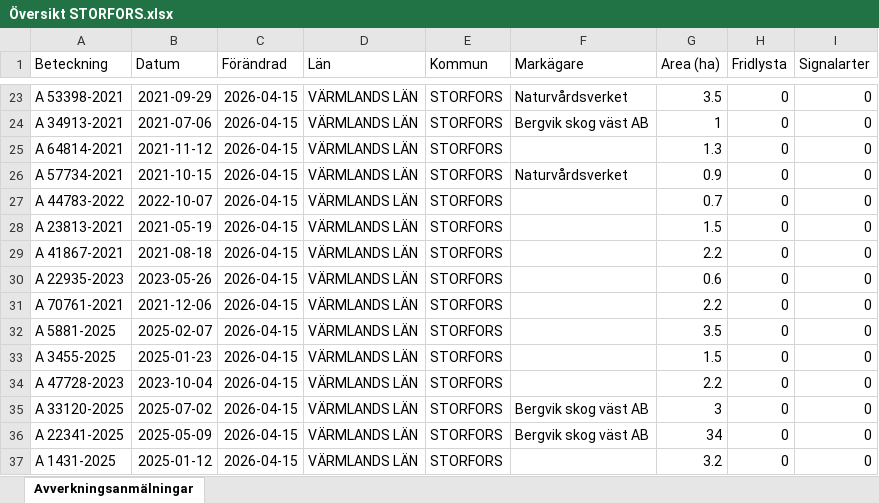
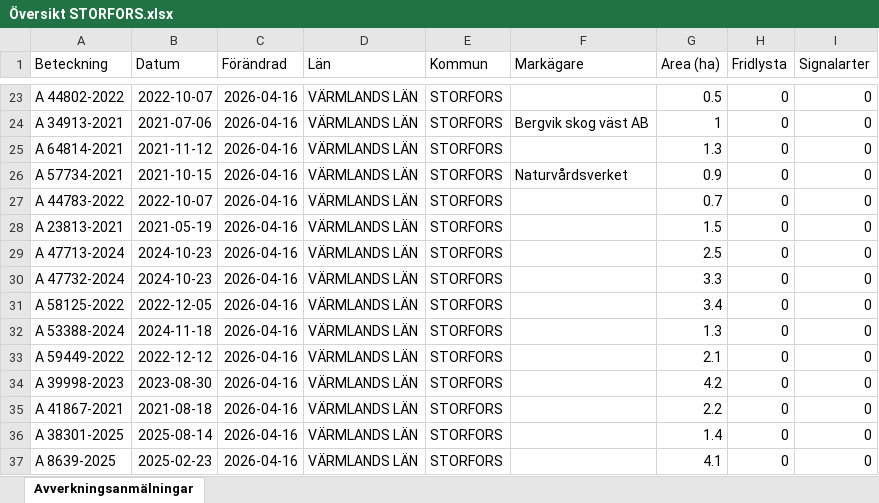
Before and after one commit to klasma/Logging_1760, an Excel workbook: Översikt STORFORS.xlsx, sheet Avverkningsanmälningar, drawn as a sheet; only a part is shown, gaps mark what is left out; values as stored, in another font and other column widths than the file's, no borders; the diff covers the shown part only; the diff names each change by its address in the sheet, - before the commit and + after, or states it on an @@ line.

```diff
--- a/Översikt STORFORS.xlsx (sheet Avverkningsanmälningar)
+++ b/Översikt STORFORS.xlsx (sheet Avverkningsanmälningar)
-A23 (Beteckning): A 53398-2021
+A23 (Beteckning): A 44802-2022
-B23 (Datum): 2021-09-29
+B23 (Datum): 2022-10-07
-C23:C37 (Förändrad): 2026-04-15
+C23:C37 (Förändrad): 2026-04-16
-F23 (Markägare): Naturvårdsverket
+F23 (Markägare): (empty)
-G23 (Area (ha)): 3.5
+G23 (Area (ha)): 0.5
-A29 (Beteckning): A 41867-2021
+A29 (Beteckning): A 47713-2024
-B29 (Datum): 2021-08-18
+B29 (Datum): 2024-10-23
-G29 (Area (ha)): 2.2
+G29 (Area (ha)): 2.5
-A30 (Beteckning): A 22935-2023
+A30 (Beteckning): A 47732-2024
-B30 (Datum): 2023-05-26
+B30 (Datum): 2024-10-23
-G30 (Area (ha)): 0.6
+G30 (Area (ha)): 3.3
-A31 (Beteckning): A 70761-2021
+A31 (Beteckning): A 58125-2022
-B31 (Datum): 2021-12-06
+B31 (Datum): 2022-12-05
-G31 (Area (ha)): 2.2
+G31 (Area (ha)): 3.4
-A32 (Beteckning): A 5881-2025
+A32 (Beteckning): A 53388-2024
-B32 (Datum): 2025-02-07
+B32 (Datum): 2024-11-18
-G32 (Area (ha)): 3.5
+G32 (Area (ha)): 1.3
-A33 (Beteckning): A 3455-2025
+A33 (Beteckning): A 59449-2022
-B33 (Datum): 2025-01-23
+B33 (Datum): 2022-12-12
-G33 (Area (ha)): 1.5
+G33 (Area (ha)): 2.1
-A34 (Beteckning): A 47728-2023
+A34 (Beteckning): A 39998-2023
-B34 (Datum): 2023-10-04
+B34 (Datum): 2023-08-30
-G34 (Area (ha)): 2.2
+G34 (Area (ha)): 4.2
-A35 (Beteckning): A 33120-2025
+A35 (Beteckning): A 41867-2021
-B35 (Datum): 2025-07-02
+B35 (Datum): 2021-08-18
-F35:F36 (Markägare): Bergvik skog väst AB
+F35:F36 (Markägare): (empty)
-G35 (Area (ha)): 3
+G35 (Area (ha)): 2.2
-A36 (Beteckning): A 22341-2025
+A36 (Beteckning): A 38301-2025
-B36 (Datum): 2025-05-09
+B36 (Datum): 2025-08-14
-G36 (Area (ha)): 34
+G36 (Area (ha)): 1.4
-A37 (Beteckning): A 1431-2025
+A37 (Beteckning): A 8639-2025
-B37 (Datum): 2025-01-12
+B37 (Datum): 2025-02-23
-G37 (Area (ha)): 3.2
+G37 (Area (ha)): 4.1
```
Also changed, not shown: 869 edited cells elsewhere in this sheet, artfynd/A 16786-2025 artfynd.xlsx, artfynd/A 21073-2021 artfynd.xlsx, 47 other files.
